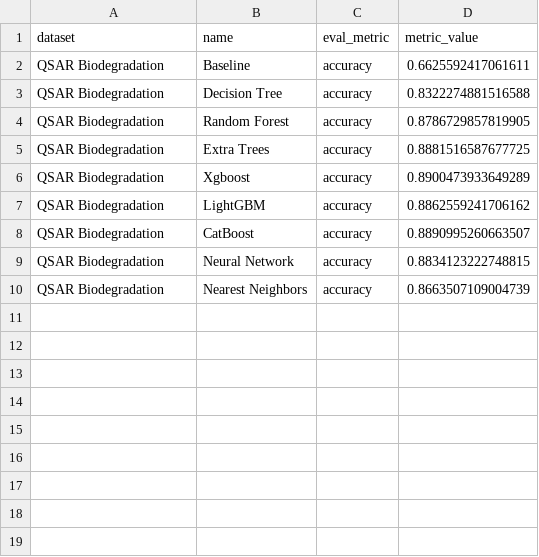
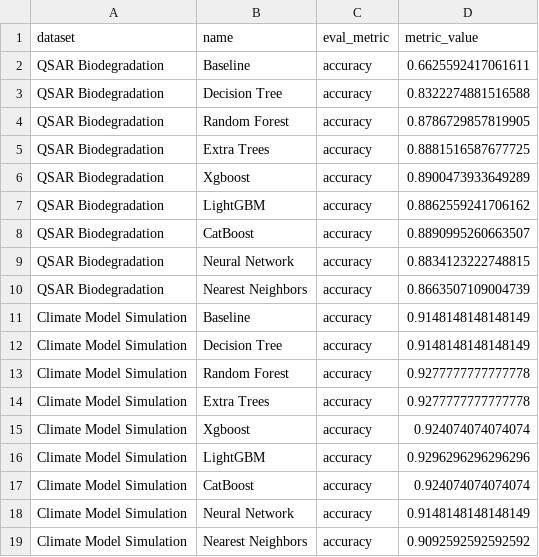
Before and after one commit to maciekmalachowski/Machine-learning-algorithm-comparison, a CSV file: leaderboard.csv, drawn as a sheet; the diff names each change by its address in the sheet, - before the commit and + after, or states it on an @@ line.

```diff
--- a/leaderboard.csv
+++ b/leaderboard.csv
+row 11: Climate Model Simulation | Baseline | accuracy | 0.9148148148148149
+row 12: Climate Model Simulation | Decision Tree | accuracy | 0.9148148148148149
+row 13: Climate Model Simulation | Random Forest | accuracy | 0.9277777777777778
+row 14: Climate Model Simulation | Extra Trees | accuracy | 0.9277777777777778
+row 15: Climate Model Simulation | Xgboost | accuracy | 0.924074074074074
+row 16: Climate Model Simulation | LightGBM | accuracy | 0.9296296296296296
+row 17: Climate Model Simulation | CatBoost | accuracy | 0.924074074074074
+row 18: Climate Model Simulation | Neural Network | accuracy | 0.9148148148148149
+row 19: Climate Model Simulation | Nearest Neighbors | accuracy | 0.9092592592592592
```
Also changed, not shown: 1 other file.
